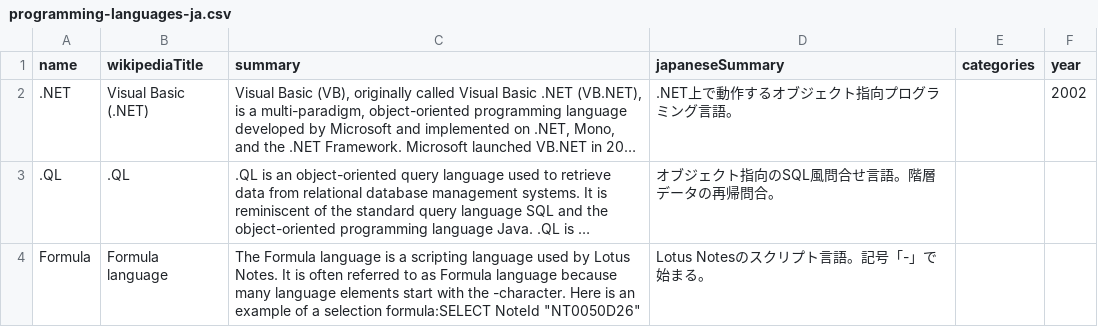
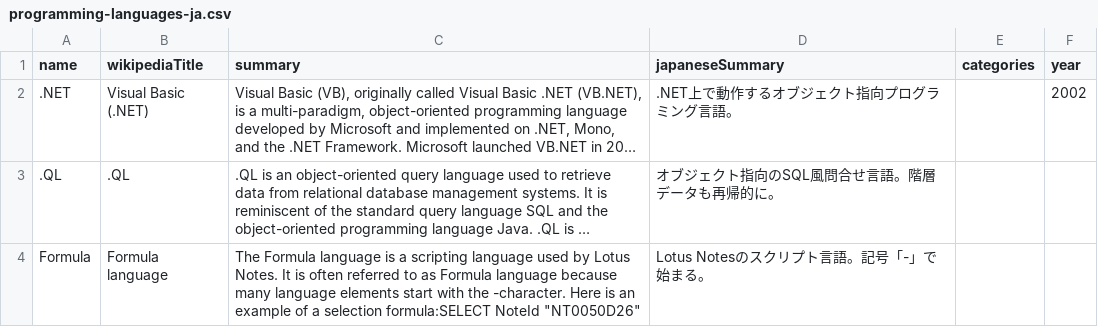
Before and after one commit to ulxsth/2506-hackz-brachio, a CSV file: scripts/translate-to-japanese/output/programming-languages-ja.csv, drawn as a sheet; long unchanged cells end in …; the diff names each change by its address in the sheet, - before the commit and + after, or states it on an @@ line.

```diff
--- a/scripts/translate-to-japanese/output/programming-languages-ja.csv
+++ b/scripts/translate-to-japanese/output/programming-languages-ja.csv
-D3 (japaneseSummary): オブジェクト指向のSQL風問合せ言語。階層データの再帰問合。
+D3 (japaneseSummary): オブジェクト指向のSQL風問合せ言語。階層データも再帰的に。
```
Also changed, not shown: 8 other files.
